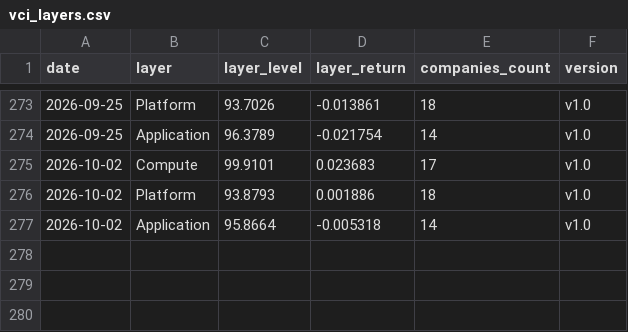
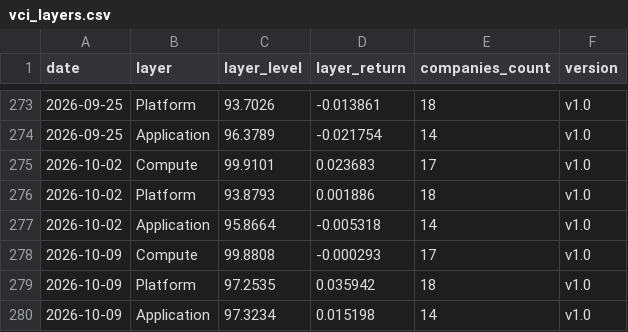
Before and after one commit to cleartake/web, a CSV file: data/vci_layers.csv, drawn as a sheet; only a part is shown, gaps mark what is left out.

```diff
--- a/data/vci_layers.csv
+++ b/data/vci_layers.csv
@@ -277 +277,4 @@ date,layer,layer_level,layer_return,companies_count,version
 2026-10-02,Application,95.8664,-0.005318,14,v1.0
+2026-10-09,Compute,99.8808,-0.000293,17,v1.0
+2026-10-09,Platform,97.2535,0.035942,18,v1.0
+2026-10-09,Application,97.3234,0.015198,14,v1.0
```
Also changed, not shown: data/ai_concentration_index.csv, data/bubble_index.csv, 7 other files.
